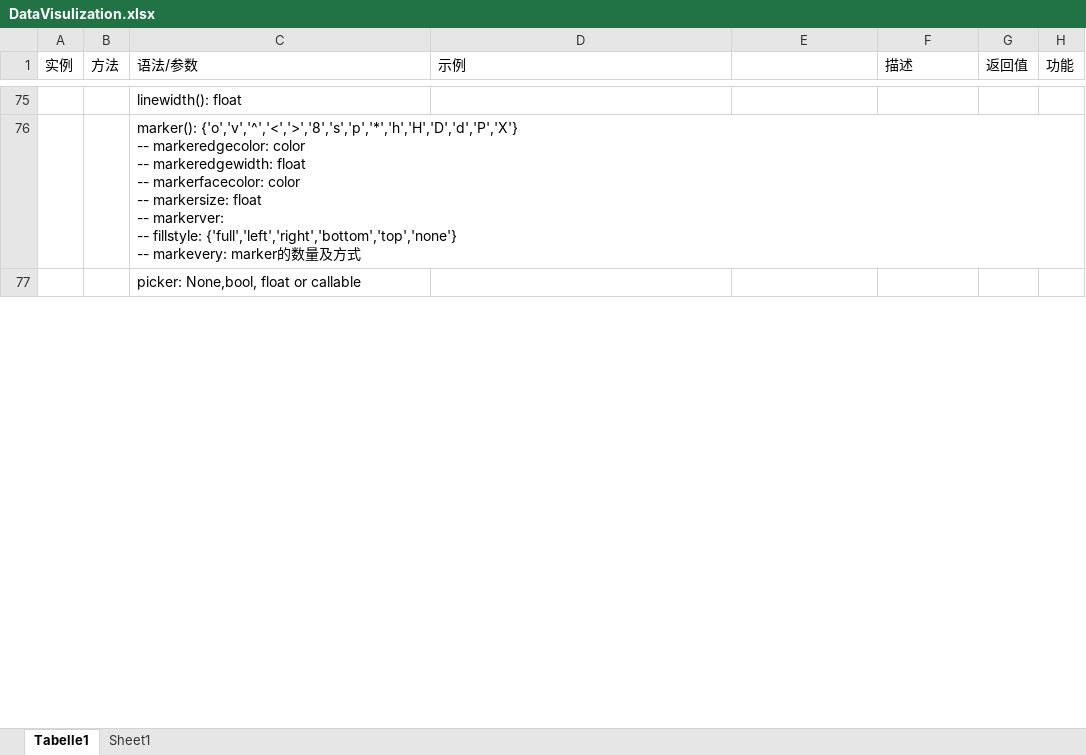
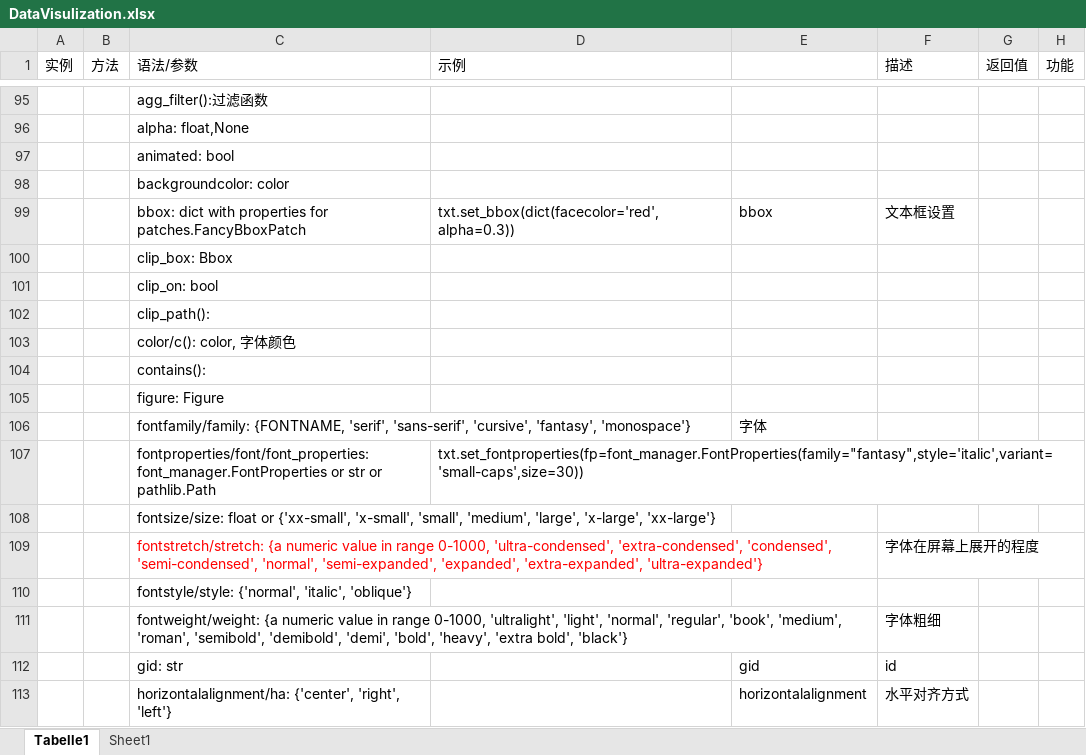
Before and after one commit to sunocean01/Matplotlib_Note, an Excel workbook: DataVisulization.xlsx, sheet Tabelle1, drawn as a sheet; only a part is shown, gaps mark what is left out; the shorter side is filled out with more unchanged rows; values as stored, in another font and other column widths than the file's, no borders; addresses are those after the commit; ↵ is a line break in a cell; the diff covers the shown part only; the diff names each change by its address in the sheet, - before the commit and + after, or states it on an @@ line.

```diff
--- a/DataVisulization.xlsx (sheet Tabelle1)
+++ b/DataVisulization.xlsx (sheet Tabelle1)
-C95 (语法/参数): linewidth(): float
+C95 (语法/参数): agg_filter():过滤函数
-C96 (语法/参数): marker(): {'o','v','^','<','>','8','s','p','*','h','H','D','d','P','X'} ↵ -- markeredgecolor: color ↵ -- markeredgewidth: float ↵ -- markerfacecolor: color ↵ -- markersize: float ↵ -- markerver: ↵ -- fillstyle: {'full','left','right','bottom','top','none'} ↵ -- markevery: marker的数量及方式
+C96 (语法/参数): alpha: float,None
+row 97:  |  | animated: bool
+row 98:  |  | backgroundcolor: color
+row 99:  |  | bbox: dict with properties for patches.FancyBboxPatch | txt.set_bbox(dict(facecolor='red', alpha=0.3)) | bbox | 文本框设置
+row 100:  |  | clip_box: Bbox
+row 101:  |  | clip_on: bool
+row 102:  |  | clip_path():
+row 103:  |  | color/c(): color, 字体颜色
+row 104:  |  | contains():
+row 105:  |  | figure: Figure
+row 106:  |  | fontfamily/family: {FONTNAME, 'serif', 'sans-serif', 'cursive', 'fantasy', 'monospace'} |  | 字体
+row 107:  |  | fontproperties/font/font_properties: font_manager.FontProperties or str or pathlib.Path | txt.set_fontproperties(fp=font_manager.FontProperties(family="fantasy",style='italic',variant='small-caps',size=30))
+row 108:  |  | fontsize/size: float or {'xx-small', 'x-small', 'small', 'medium', 'large', 'x-large', 'xx-large'}
+row 109:  |  | fontstretch/stretch: {a numeric value in range 0-1000, 'ultra-condensed', 'extra-condensed', 'condensed', 'semi-condensed', 'normal', 'semi-expanded', 'expanded', 'extra-expanded', 'ultra-expanded'} |  |  | 字体在屏幕上展开的程度
+row 110:  |  | fontstyle/style: {'normal', 'italic', 'oblique'}
+row 111:  |  | fontweight/weight: {a numeric value in range 0-1000, 'ultralight', 'light', 'normal', 'regular', 'book', 'medium', ↵ 'roman', 'semibold', 'demibold', 'demi', 'bold', 'heavy', 'extra bold', 'black'} |  |  | 字体粗细
+row 112:  |  | gid: str |  | gid | id
+row 113:  |  | horizontalalignment/ha: {'center', 'right', 'left'} |  | horizontalalignment | 水平对齐方式
```
Also changed, not shown: 32 added rows, 11 removed rows, 45 edited cells and cell formats elsewhere in this sheet, sheet Sheet1, charts or pictures, 7 other files.
